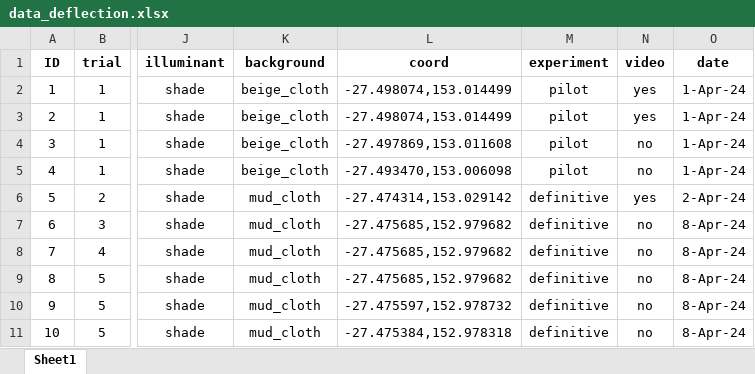
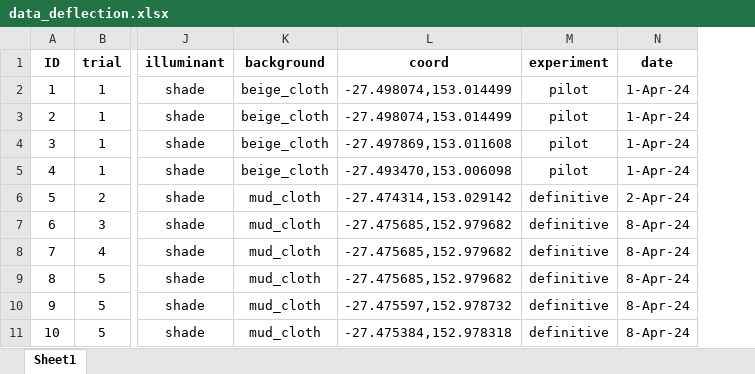
Before and after one commit to DiogoJackson/fiddlercrab_deflection, an Excel workbook: projeto_deflection/data/raw/data_deflection.xlsx, sheet Sheet1, drawn as a sheet; only a part is shown, gaps mark what is left out; values as stored, in another font and other column widths than the file's, no borders; the diff names each change by its address in the sheet, - before the commit and + after, or states it on an @@ line.

```diff
--- a/projeto_deflection/data/raw/data_deflection.xlsx (sheet Sheet1)
+++ b/projeto_deflection/data/raw/data_deflection.xlsx (sheet Sheet1)
-column N (video), rows 2-11: yes | yes | no | no | yes | no | no | no | no | no
```
Also changed, not shown: 14 other files.
